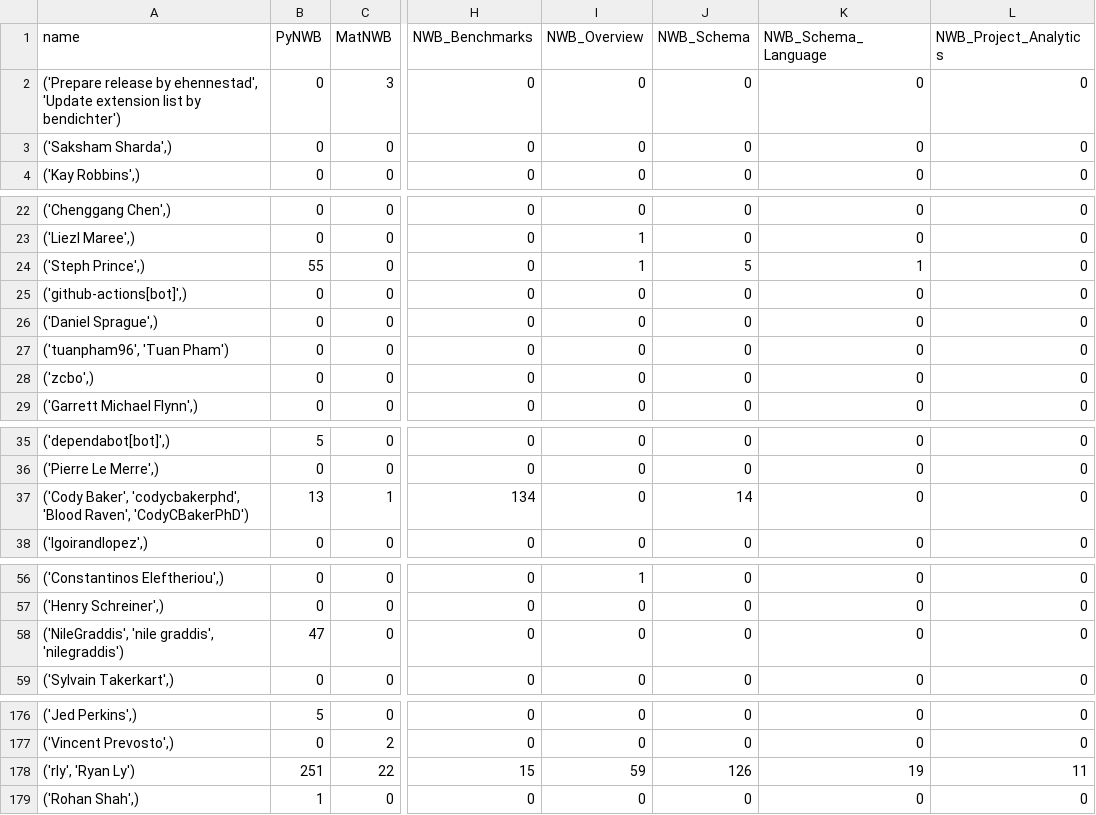
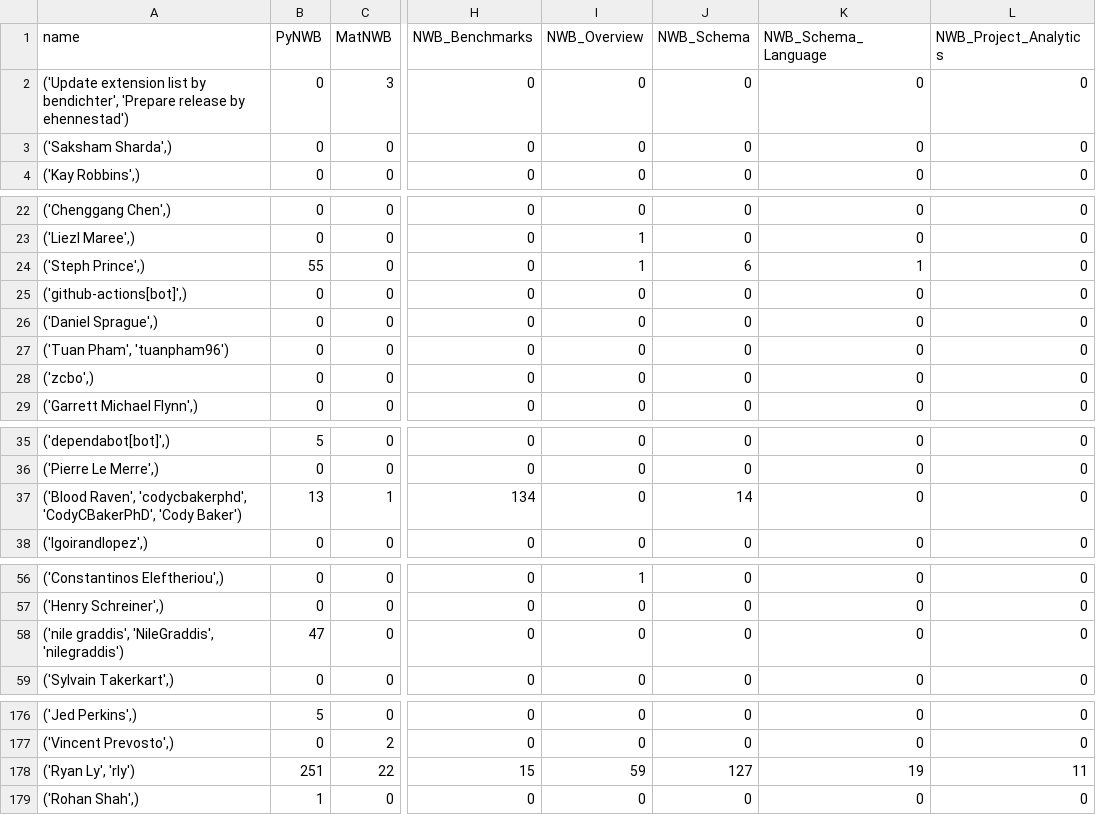
Before and after one commit to NeurodataWithoutBorders/nwb-project-analytics, a TSV file: data/contributors.tsv, drawn as a sheet; only a part is shown, gaps mark what is left out; the diff covers the shown part only; the diff names each change by its address in the sheet, - before the commit and + after, or states it on an @@ line.

```diff
--- a/data/contributors.tsv
+++ b/data/contributors.tsv
-A2 (name): ('Prepare release by ehennestad', 'Update extension list by bendichter')
+A2 (name): ('Update extension list by bendichter', 'Prepare release by ehennestad')
-J24 (NWB_Schema): 5
+J24 (NWB_Schema): 6
-A27 (name): ('tuanpham96', 'Tuan Pham')
+A27 (name): ('Tuan Pham', 'tuanpham96')
-A37 (name): ('Cody Baker', 'codycbakerphd', 'Blood Raven', 'CodyCBakerPhD')
+A37 (name): ('Blood Raven', 'codycbakerphd', 'CodyCBakerPhD', 'Cody Baker')
-A58 (name): ('NileGraddis', 'nile graddis', 'nilegraddis')
+A58 (name): ('nile graddis', 'NileGraddis', 'nilegraddis')
-A178 (name): ('rly', 'Ryan Ly')
+A178 (name): ('Ryan Ly', 'rly')
-J178 (NWB_Schema): 126
+J178 (NWB_Schema): 127
```
Also changed, not shown: 14 edited cells elsewhere in this file, 2 other files.
